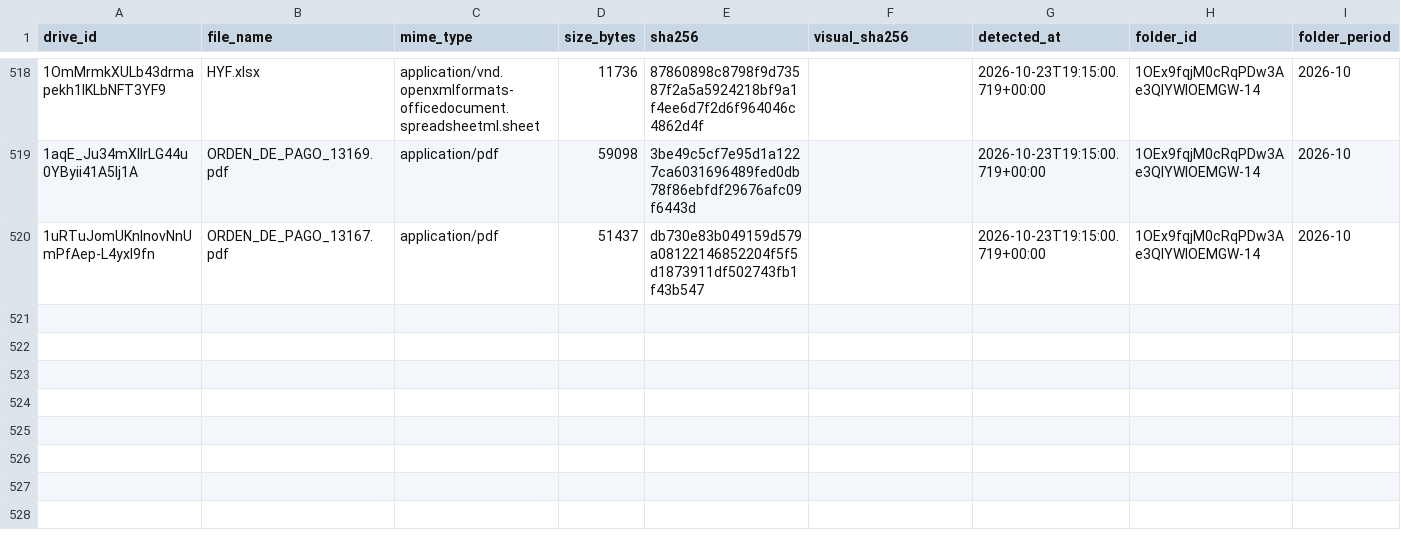
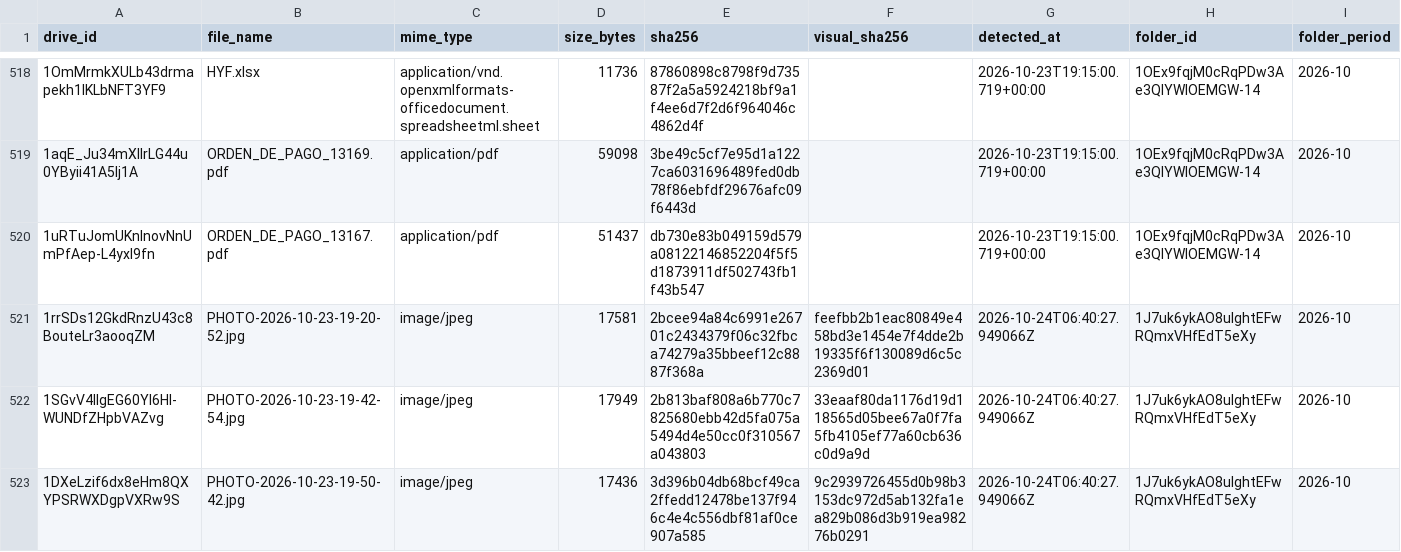
Before and after one commit to echtluciano-ship-it/octopus, a CSV file: source_documents.csv, drawn as a sheet; only a part is shown, gaps mark what is left out; rows hold the shown columns only; the diff names each change by its address in the sheet, - before the commit and + after, or states it on an @@ line.

```diff
--- a/source_documents.csv
+++ b/source_documents.csv
+row 521: 1rrSDs12GkdRnzU43c8BouteLr3aooqZM | PHOTO-2026-10-23-19-20-52.jpg | image/jpeg | 17581 | 2bcee94a84c6991e26701c2434379f06c32fbca74279a35bbeef12c8887f368a | feefbb2b1eac80849e458bd3e1454e7f4dde2b19335f6f130089d6c5c2369d01 | 2026-10-24T06:40:27.949066Z | 1J7uk6ykAO8uIghtEFwRQmxVHfEdT5eXy | 2026-10
+row 522: 1SGvV4IIgEG60Yl6HI-WUNDfZHpbVAZvg | PHOTO-2026-10-23-19-42-54.jpg | image/jpeg | 17949 | 2b813baf808a6b770c7825680ebb42d5fa075a5494d4e50cc0f310567a043803 | 33eaaf80da1176d19d118565d05bee67a0f7fa5fb4105ef77a60cb636c0d9a9d | 2026-10-24T06:40:27.949066Z | 1J7uk6ykAO8uIghtEFwRQmxVHfEdT5eXy | 2026-10
+row 523: 1DXeLzif6dx8eHm8QXYPSRWXDgpVXRw9S | PHOTO-2026-10-23-19-50-42.jpg | image/jpeg | 17436 | 3d396b04db68bcf49ca2ffedd12478be137f946c4e4c556dbf81af0ce907a585 | 9c2939726455d0b98b3153dc972d5ab132fa1ea829b086d3b919ea98276b0291 | 2026-10-24T06:40:27.949066Z | 1J7uk6ykAO8uIghtEFwRQmxVHfEdT5eXy | 2026-10
```
Also changed, not shown: manual_rentability_operations.csv, 4 other files.
